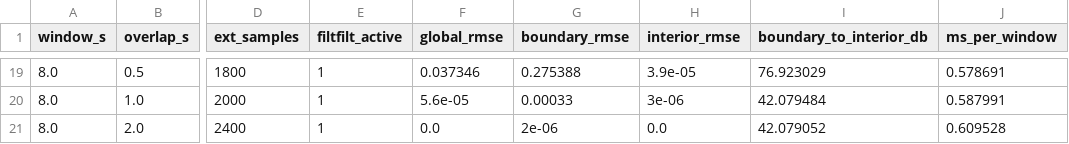
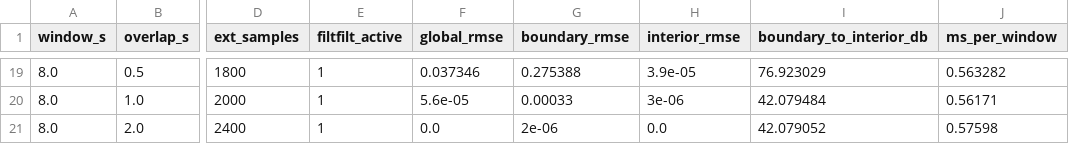
Before and after one commit to Sukalyan2003/eeg-streaming-benchmark, a CSV file: experiments/results/metrics.csv, drawn as a sheet; only a part is shown, gaps mark what is left out; the diff covers the shown part only; the diff names each change by its address in the sheet, - before the commit and + after, or states it on an @@ line.

```diff
--- a/experiments/results/metrics.csv
+++ b/experiments/results/metrics.csv
-J19 (ms_per_window): 0.578691
+J19 (ms_per_window): 0.563282
-J20 (ms_per_window): 0.587991
+J20 (ms_per_window): 0.56171
-J21 (ms_per_window): 0.609528
+J21 (ms_per_window): 0.57598
```
Also changed, not shown: 32 edited cells elsewhere in this file, experiments/results/regime_order_sweep.csv, experiments/results/regime_transition.csv, 43 other files.
